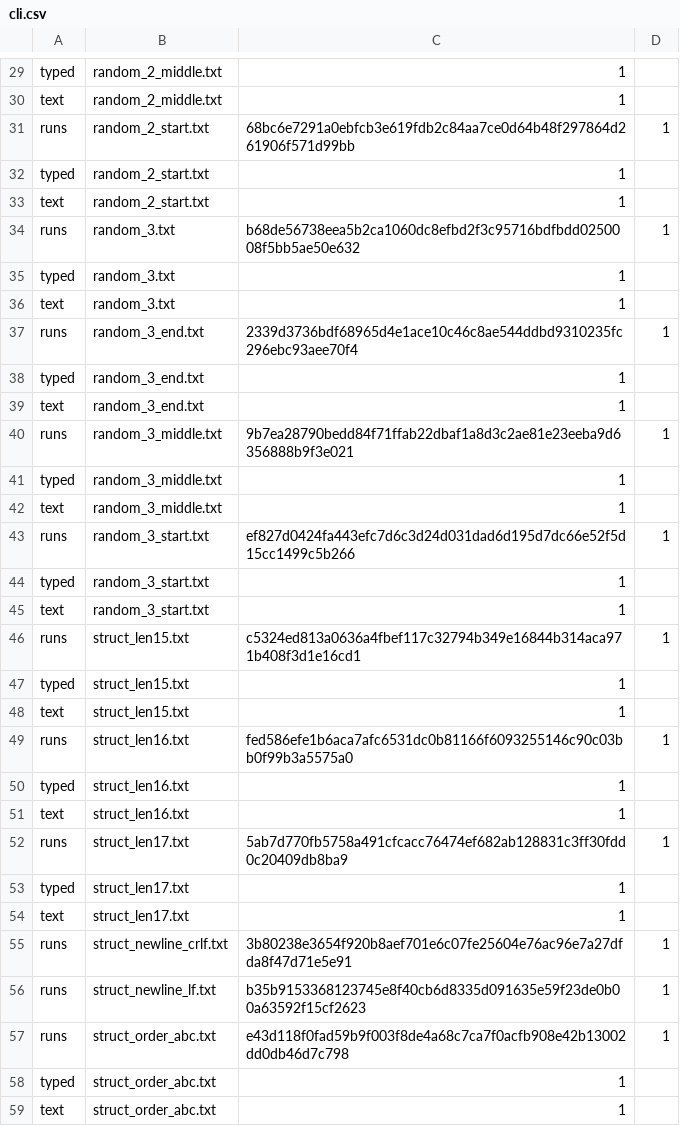
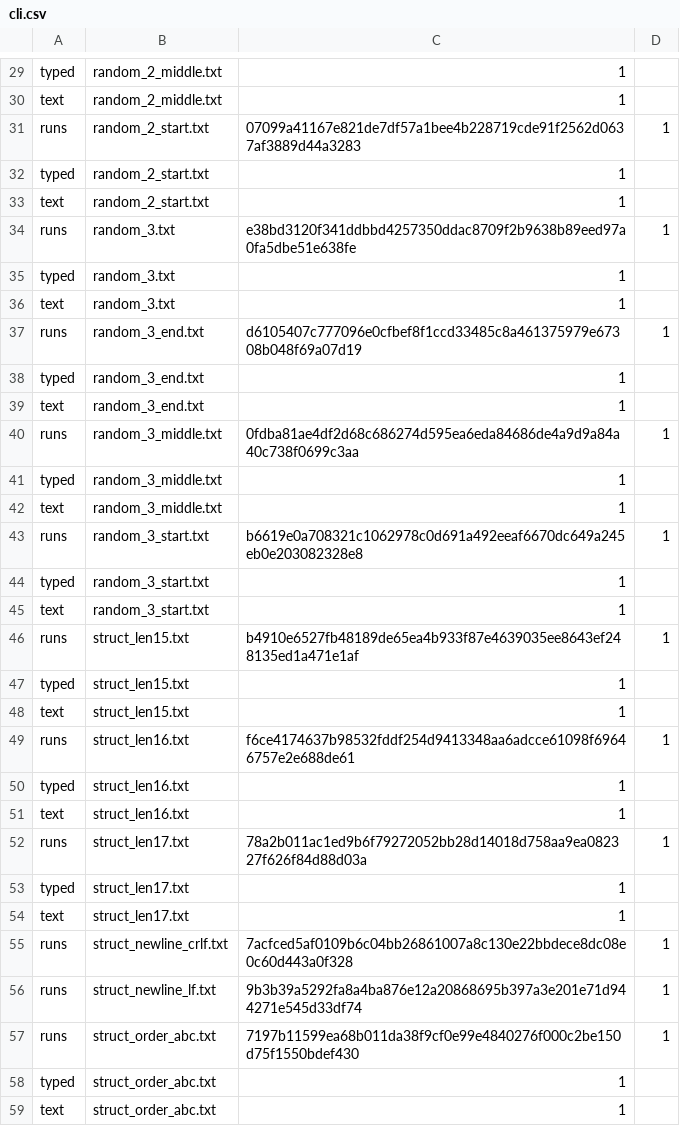
Before and after one commit to Mizerd/BGT_1, a CSV file: Joringis-no AI/results/raw/cli.csv, drawn as a sheet; only a part is shown, gaps mark what is left out; the diff covers the shown part only.

```diff
--- a/Joringis-no AI/results/raw/cli.csv
+++ b/Joringis-no AI/results/raw/cli.csv
@@ -30,29 +30,29 @@ typed,random_2_middle.txt,1
 text,random_2_middle.txt,1
-runs,random_2_start.txt,68bc6e7291a0ebfcb3e619fdb2c84aa7ce0d64b48f297864d261906f571d99bb,1
+runs,random_2_start.txt,07099a41167e821de7df57a1bee4b228719cde91f2562d0637af3889d44a3283,1
 typed,random_2_start.txt,1
 text,random_2_start.txt,1
-runs,random_3.txt,b68de56738eea5b2ca1060dc8efbd2f3c95716bdfbdd0250008f5bb5ae50e632,1
+runs,random_3.txt,e38bd3120f341ddbbd4257350ddac8709f2b9638b89eed97a0fa5dbe51e638fe,1
 typed,random_3.txt,1
 text,random_3.txt,1
-runs,random_3_end.txt,2339d3736bdf68965d4e1ace10c46c8ae544ddbd9310235fc296ebc93aee70f4,1
+runs,random_3_end.txt,d6105407c777096e0cfbef8f1ccd33485c8a461375979e67308b048f69a07d19,1
 typed,random_3_end.txt,1
 text,random_3_end.txt,1
-runs,random_3_middle.txt,9b7ea28790bedd84f71ffab22dbaf1a8d3c2ae81e23eeba9d6356888b9f3e021,1
+runs,random_3_middle.txt,0fdba81ae4df2d68c686274d595ea6eda84686de4a9d9a84a40c738f0699c3aa,1
 typed,random_3_middle.txt,1
 text,random_3_middle.txt,1
-runs,random_3_start.txt,ef827d0424fa443efc7d6c3d24d031dad6d195d7dc66e52f5d15cc1499c5b266,1
+runs,random_3_start.txt,b6619e0a708321c1062978c0d691a492eeaf6670dc649a245eb0e203082328e8,1
 typed,random_3_start.txt,1
 text,random_3_start.txt,1
-runs,struct_len15.txt,c5324ed813a0636a4fbef117c32794b349e16844b314aca971b408f3d1e16cd1,1
+runs,struct_len15.txt,b4910e6527fb48189de65ea4b933f87e4639035ee8643ef248135ed1a471e1af,1
 typed,struct_len15.txt,1
 text,struct_len15.txt,1
-runs,struct_len16.txt,fed586efe1b6aca7afc6531dc0b81166f6093255146c90c03bb0f99b3a5575a0,1
+runs,struct_len16.txt,f6ce4174637b98532fddf254d9413348aa6adcce61098f69646757e2e688de61,1
 typed,struct_len16.txt,1
 text,struct_len16.txt,1
-runs,struct_len17.txt,5ab7d770fb5758a491cfcacc76474ef682ab128831c3ff30fdd0c20409db8ba9,1
+runs,struct_len17.txt,78a2b011ac1ed9b6f79272052bb28d14018d758aa9ea082327f626f84d88d03a,1
 typed,struct_len17.txt,1
 text,struct_len17.txt,1
-runs,struct_newline_crlf.txt,3b80238e3654f920b8aef701e6c07fe25604e76ac96e7a27dfda8f47d71e5e91,1
-runs,struct_newline_lf.txt,b35b9153368123745e8f40cb6d8335d091635e59f23de0b00a63592f15cf2623,1
-runs,struct_order_abc.txt,e43d118f0fad59b9f003f8de4a68c7ca7f0acfb908e42b13002dd0db46d7c798,1
+runs,struct_newline_crlf.txt,7acfced5af0109b6c04bb26861007a8c130e22bbdece8dc08e0c60d443a0f328,1
+runs,struct_newline_lf.txt,9b3b39a5292fa8a4ba876e12a20868695b397a3e201e71d944271e545d33df74,1
+runs,struct_order_abc.txt,7197b11599ea68b011da38f9cf0e99e4840276f000c2be150d75f1550bdef430,1
 typed,struct_order_abc.txt,1
```
Also changed, not shown: 23 edited cells elsewhere in this file, Joringis-no AI/results/raw/avalanche.csv, Joringis-no AI/results/raw/guess.csv, 33 other files.
